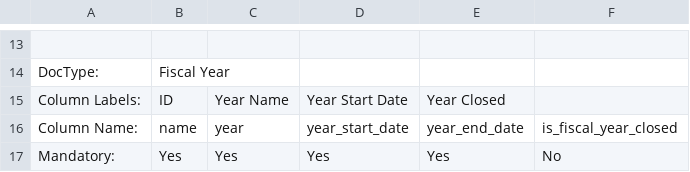
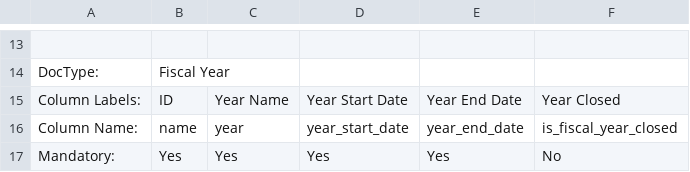
Before and after one commit to frappe/erpnext_demo, a CSV file: erpnext_demo/demo_docs/Fiscal_Year.csv, drawn as a sheet; only a part is shown, gaps mark what is left out; the diff names each change by its address in the sheet, - before the commit and + after, or states it on an @@ line.

```diff
--- a/erpnext_demo/demo_docs/Fiscal_Year.csv
+++ b/erpnext_demo/demo_docs/Fiscal_Year.csv
-E15: Year Closed
+E15: Year End Date
-F15: (empty)
+F15: Year Closed
```
Also changed, not shown: erpnext_demo/demo_docs/Account.csv, 2 other files.
